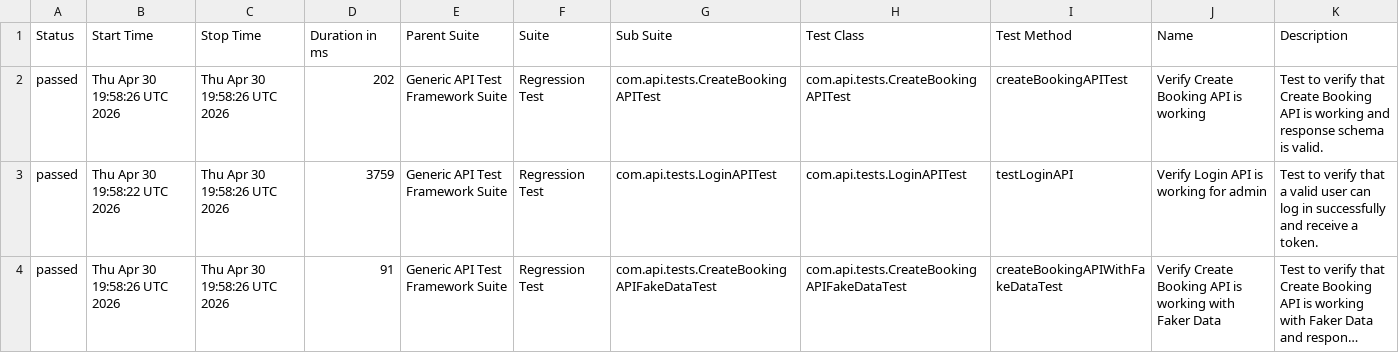
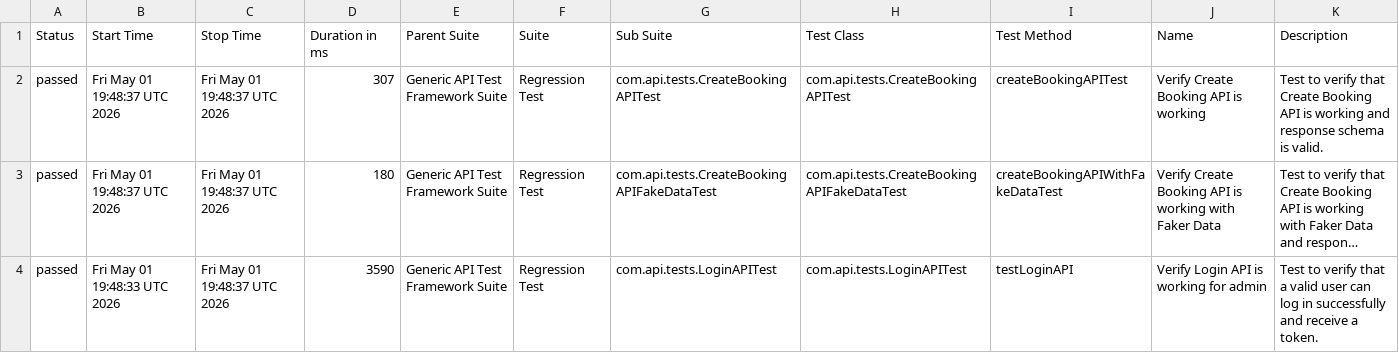
Before and after one commit to bishnu-das1191/generic-api-test-framework, a CSV file: data/suites.csv, drawn as a sheet; long unchanged cells end in …; removed rows and columns are numbered as before the commit, all else as after; the diff names each change by its address in the sheet, - before the commit and + after, or states it on an @@ line.

```diff
--- a/data/suites.csv
+++ b/data/suites.csv
-B2 (Start Time): Thu Apr 30 19:58:26 UTC 2026
+B2 (Start Time): Fri May 01 19:48:37 UTC 2026
-C2 (Stop Time): Thu Apr 30 19:58:26 UTC 2026
+C2 (Stop Time): Fri May 01 19:48:37 UTC 2026
-D2 (Duration in ms): 202
+D2 (Duration in ms): 307
-row 3: passed | Thu Apr 30 19:58:22 UTC 2026 | Thu Apr 30 19:58:26 UTC 2026 | 3759 | Generic API Test Framework Suite | Regression Test | com.api.tests.LoginAPITest | com.api.tests.LoginAPITest | testLoginAPI | Verify Login API is working for admin | Test to verify that a valid user can log in successfully and receive a token.
-B3 (Start Time): Thu Apr 30 19:58:26 UTC 2026
+B3 (Start Time): Fri May 01 19:48:37 UTC 2026
-C3 (Stop Time): Thu Apr 30 19:58:26 UTC 2026
+C3 (Stop Time): Fri May 01 19:48:37 UTC 2026
-D3 (Duration in ms): 91
+D3 (Duration in ms): 180
+row 4: passed | Fri May 01 19:48:33 UTC 2026 | Fri May 01 19:48:37 UTC 2026 | 3590 | Generic API Test Framework Suite | Regression Test | com.api.tests.LoginAPITest | com.api.tests.LoginAPITest | testLoginAPI | Verify Login API is working for admin | Test to verify that a valid user can log in successfully and receive a token.
```
Also changed, not shown: 30 other files.
